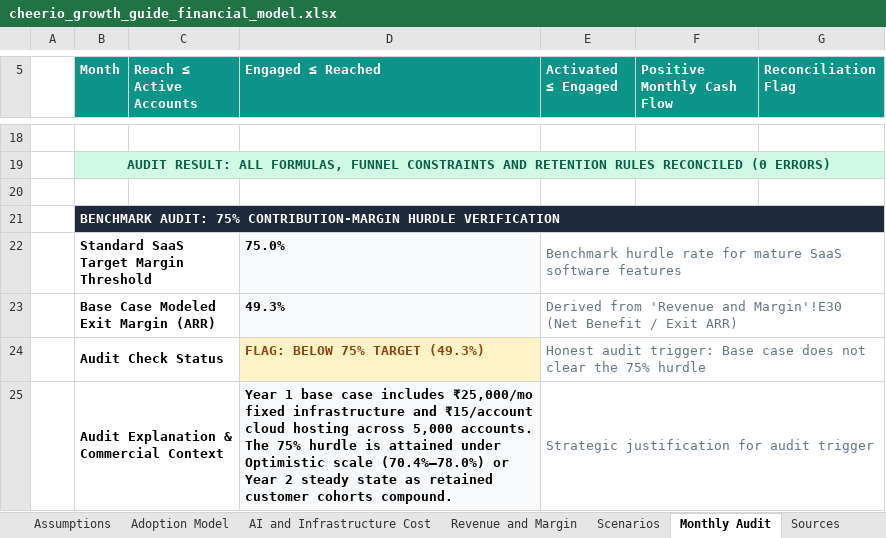
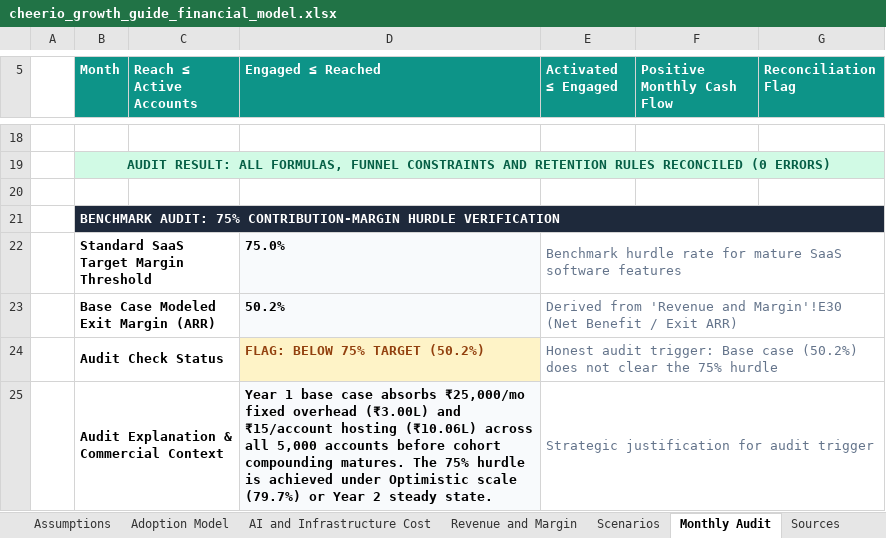
Before and after one commit to SamarthKapdi/growth-guide-saas, an Excel workbook: submission/cheerio_growth_guide_financial_model.xlsx, sheet Monthly Audit, drawn as a sheet; only a part is shown, gaps mark what is left out; values as stored, in another font and other column widths than the file's, no borders; the diff names each change by its address in the sheet, - before the commit and + after, or states it on an @@ line.

Commit message:
Final numerical reconciliation: 4695 activations, exact ARR & in-period benefit, hosting & AI volume reconciliations

```diff
--- a/submission/cheerio_growth_guide_financial_model.xlsx (sheet Monthly Audit)
+++ b/submission/cheerio_growth_guide_financial_model.xlsx (sheet Monthly Audit)
-D23 (Engaged ≤ Reached): 49.3%
+D23 (Engaged ≤ Reached): 50.2%
-D24 (Engaged ≤ Reached): FLAG: BELOW 75% TARGET (49.3%)
+D24 (Engaged ≤ Reached): FLAG: BELOW 75% TARGET (50.2%)
-E24 (Activated ≤ Engaged): …Base case does not…
+E24 (Activated ≤ Engaged): …Base case (50.2%) does not…
-D25 (Engaged ≤ Reached): …base case includes ₹25,000/mo fixed infrastructure and ₹15/account cloud hosting across 5,000 accounts. The 75% hurdle is attained under Optimistic scale (70.4%–78.0%) or Year 2 steady state as retained customer cohorts compound.
+D25 (Engaged ≤ Reached): …base case absorbs ₹25,000/mo fixed overhead (₹3.00L) and ₹15/account hosting (₹10.06L) across all 5,000 accounts before cohort compounding matures. The 75% hurdle is achieved under Optimistic scale (79.7%) or Year 2 steady state.
```
Also changed, not shown: sheet Scenarios, sheet Sources, sheet Revenue and Margin, sheet AI and Infrastructure Cost, 9 other files.
